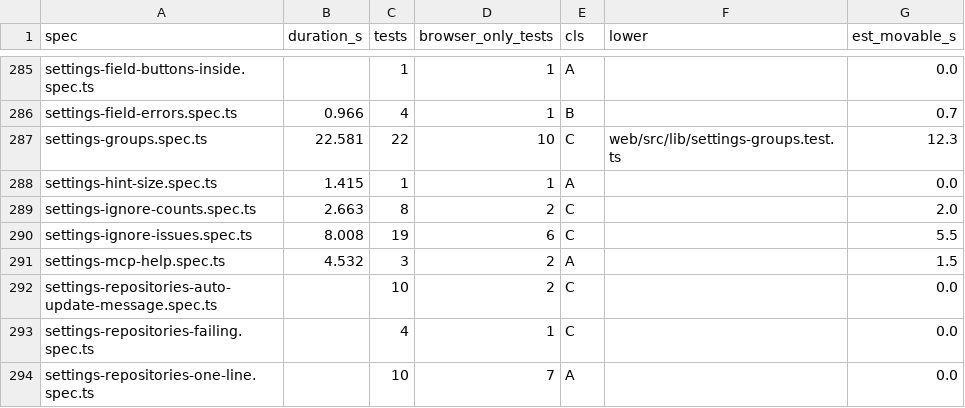
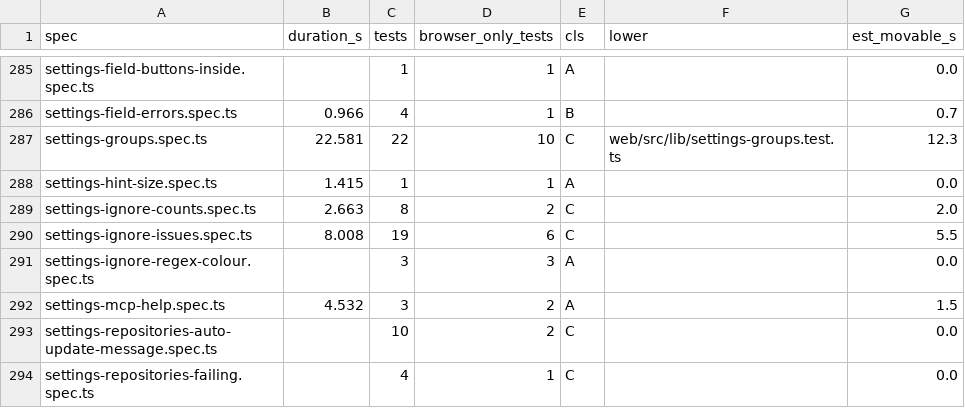
Before and after one commit to alrayyes/forge-dashboard, a CSV file: docs/e2e-audit/spec-classes.csv, drawn as a sheet; only a part is shown, gaps mark what is left out; the shorter side is filled out with more unchanged rows.

Commit message:
feat(web): colour the regex in the Ignored issue titles list (#4893)
* feat(web): add an RE2 pattern tokenizer for display (#4852)

Classifies a pattern into anchors, escapes, groups, classes, quantifiers
and literal text so the Ignored issue titles list can colour it. It never
matches or throws, and the tokens join back to the exact input.

* feat(web): colour the regex in the Ignored issue titles list (#4852)

Each saved pattern is drawn as spans per token class, with colours from the
existing tokens. Each class also has its own weight, slant or underline, so
colour is not the only carrier and the styles survive forced colours. The
text, accessible names and Remove labels are unchanged.

* test(e2e): cover the regex token colours in Ignored issue titles (#4852)

* test(e2e): allow a pixel of width slack for bold token faces (#4852)

```diff
--- a/docs/e2e-audit/spec-classes.csv
+++ b/docs/e2e-audit/spec-classes.csv
@@ -290,2 +290,3 @@ settings-ignore-counts.spec.ts,2.663,8,2,C,,2.0
 settings-ignore-issues.spec.ts,8.008,19,6,C,,5.5
+settings-ignore-regex-colour.spec.ts,,3,3,A,,0.0
 settings-mcp-help.spec.ts,4.532,3,2,A,,1.5
```
Also changed, not shown: 6 other files.
